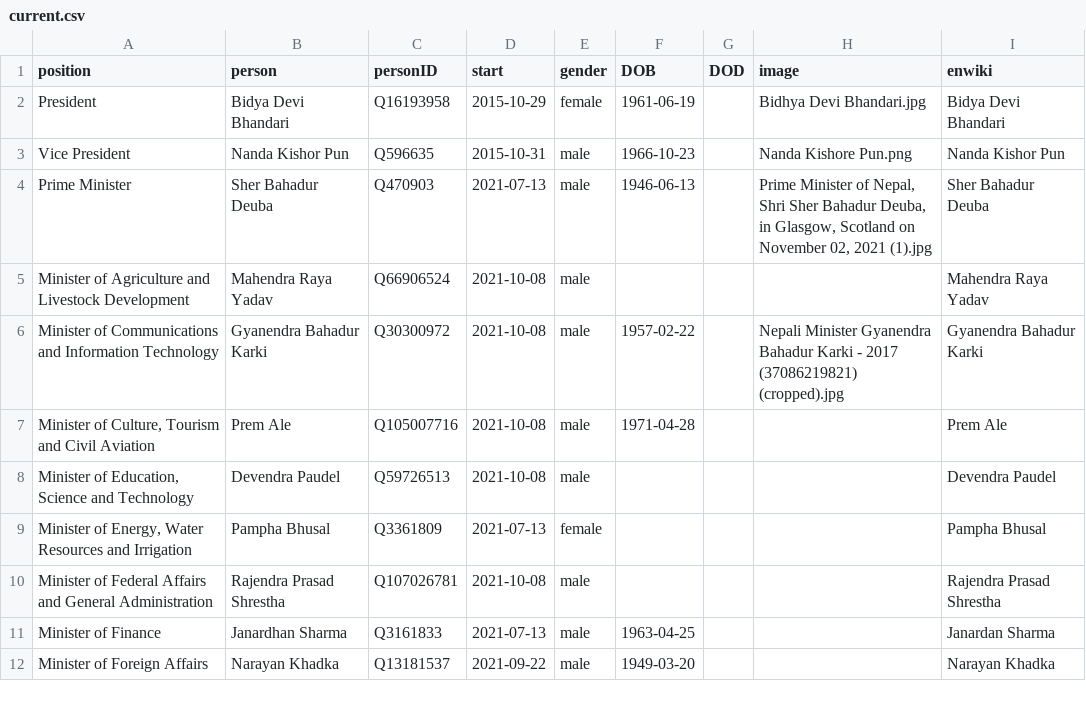
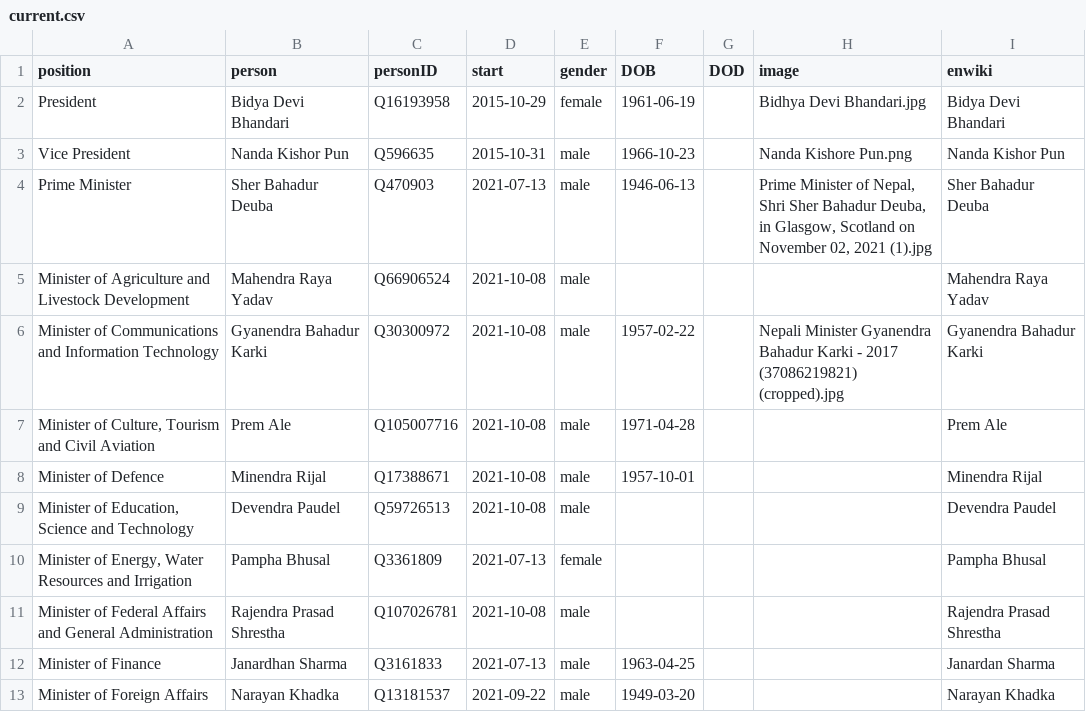
Before and after one commit to every-politician-scrapers/nepal-ministers, a CSV file: html/current.csv, drawn as a sheet; only a part is shown.

```diff
--- a/html/current.csv
+++ b/html/current.csv
@@ -7,2 +7,3 @@ Minister of Communications and Information Technology,Gyanendra Bahadur Karki,Q3
 "Minister of Culture, Tourism and Civil Aviation",Prem Ale,Q105007716,2021-10-08,male,1971-04-28,,,Prem Ale
+Minister of Defence,Minendra Rijal,Q17388671,2021-10-08,male,1957-10-01,,,Minendra Rijal
 "Minister of Education, Science and Technology",Devendra Paudel,Q59726513,2021-10-08,male,,,,Devendra Paudel
```
Also changed, not shown: html/holders21.csv, 1 other file.
